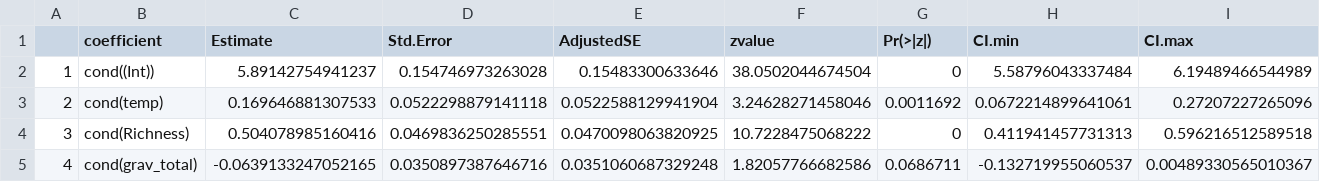
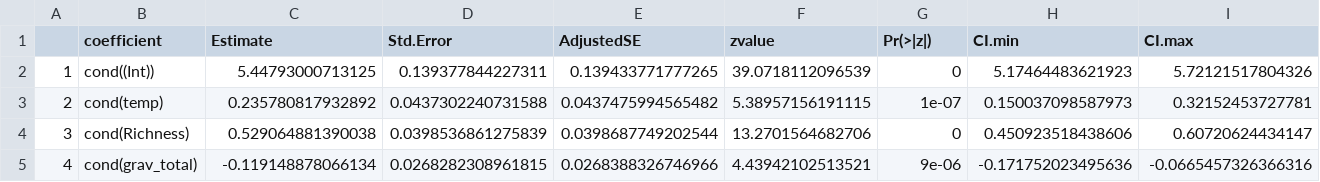
Before and after one commit to StephDag/2020_Connectivity_Biomass, a CSV file: model.averaged.coefficients.csv, drawn as a sheet; only a part is shown; the diff covers the shown part only.

Commit message:
#modelSelection.results

```diff
--- a/model.averaged.coefficients.csv
+++ b/model.averaged.coefficients.csv
@@ -1,5 +1,5 @@
 "","coefficient","Estimate","Std.Error","AdjustedSE","zvalue","Pr(>|z|)","CI.min","CI.max"
-"1","cond((Int))",5.89142754941237,0.154746973263028,0.15483300633646,38.0502044674504,0,5.58796043337484,6.19489466544989
-"2","cond(temp)",0.169646881307533,0.0522298879141118,0.0522588129941904,3.24628271458046,0.0011692,0.0672214899641061,0.27207227265096
-"3","cond(Richness)",0.504078985160416,0.0469836250285551,0.0470098063820925,10.7228475068222,0,0.411941457731313,0.596216512589518
-"4","cond(grav_total)",-0.0639133247052165,0.0350897387646716,0.0351060687329248,1.82057766682586,0.0686711,-0.132719955060537,0.00489330565010367
+"1","cond((Int))",5.44793000713125,0.139377844227311,0.139433771777265,39.0718112096539,0,5.17464483621923,5.72121517804326
+"2","cond(temp)",0.235780817932892,0.0437302240731588,0.0437475994565482,5.38957156191115,1e-07,0.150037098587973,0.32152453727781
+"3","cond(Richness)",0.529064881390038,0.0398536861275839,0.0398687749202544,13.2701564682706,0,0.450923518438606,0.60720624434147
+"4","cond(grav_total)",-0.119148878066134,0.0268282308961815,0.0268388326746966,4.43942102513521,9e-06,-0.171752023495636,-0.0665457326366316
```
Also changed, not shown: 120 edited cells elsewhere in this file, 3 other files.
